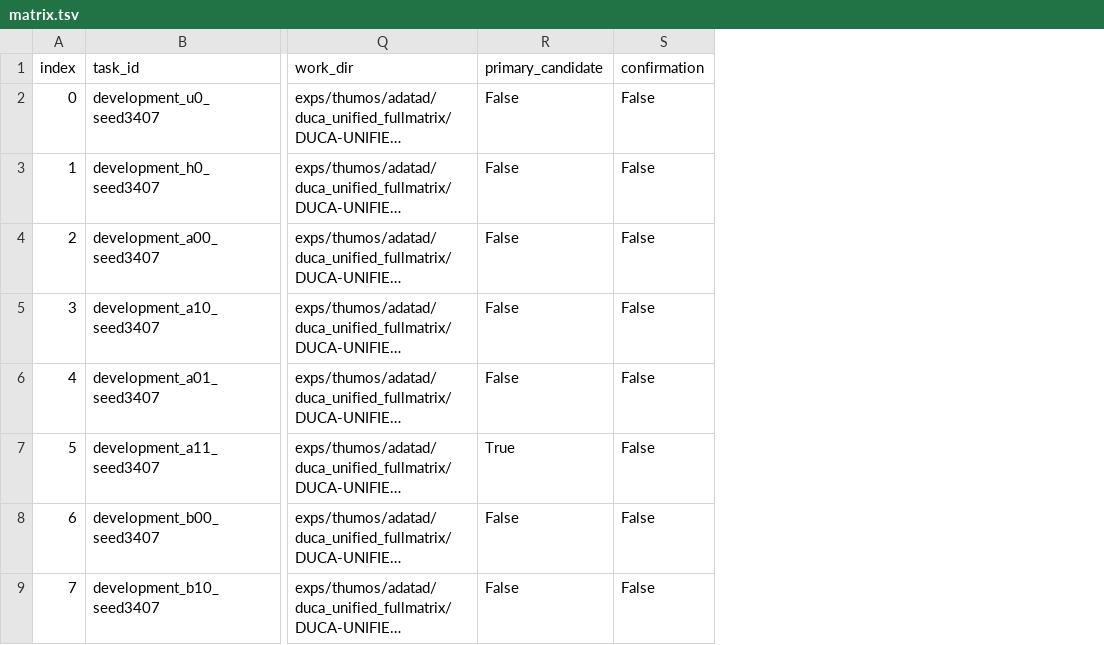
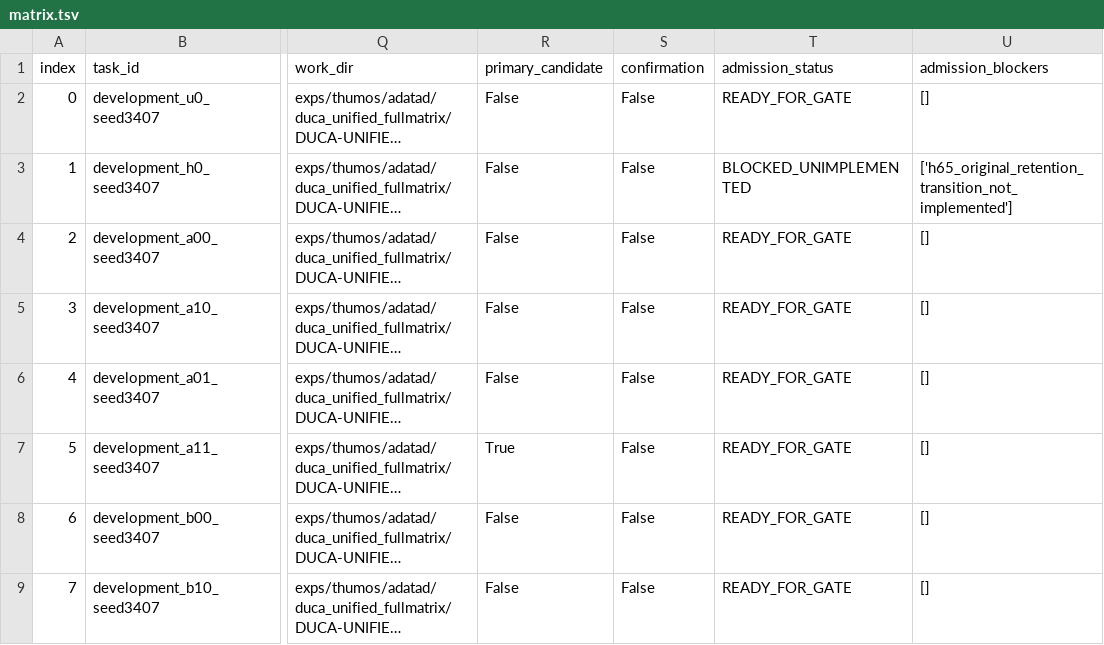
Before and after one commit to yuzbo/OpenTAD_C3_CoarseClean_20260702, a TSV file: scripts/duca_unified_fullmatrix/matrix.tsv, drawn as a sheet; only a part is shown, gaps mark what is left out; long unchanged cells end in …; the diff names each change by its address in the sheet, - before the commit and + after, or states it on an @@ line.

```diff
--- a/scripts/duca_unified_fullmatrix/matrix.tsv
+++ b/scripts/duca_unified_fullmatrix/matrix.tsv
+column T (admission_status), rows 2-9: READY_FOR_GATE | BLOCKED_UNIMPLEMENTED | READY_FOR_GATE | READY_FOR_GATE | READY_FOR_GATE | READY_FOR_GATE | READY_FOR_GATE | READY_FOR_GATE
+column U (admission_blockers), rows 2-9: [] | ['h65_original_retention_transition_not_implemented'] | [] | [] | [] | [] | [] | []
```
Also changed, not shown: 5 other files.
